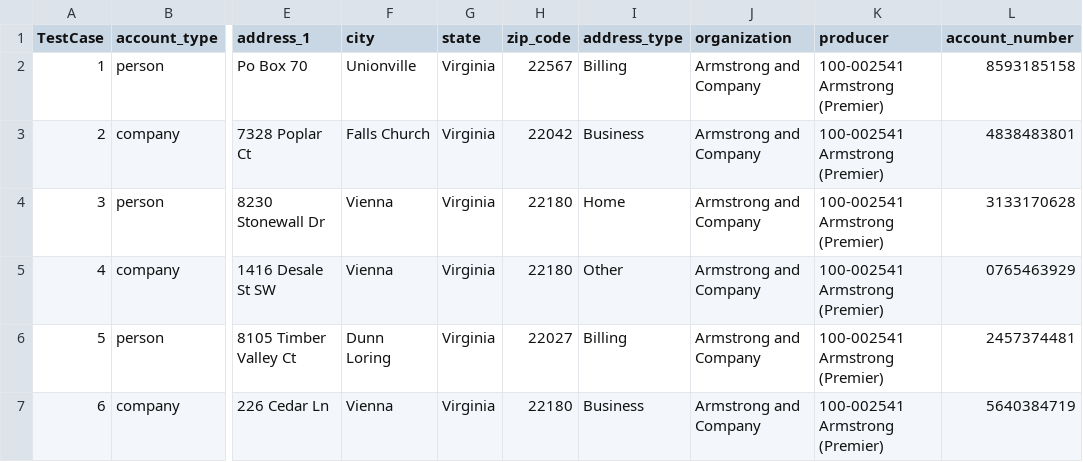
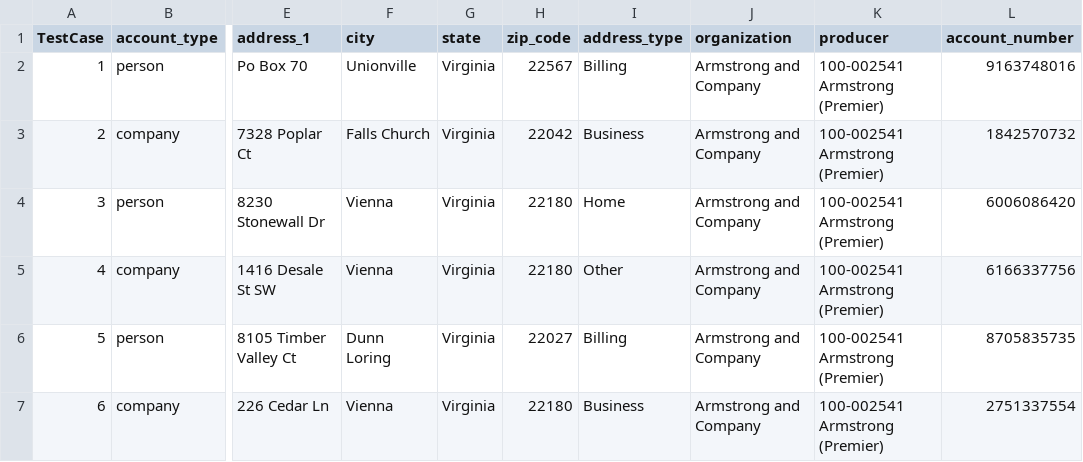
Before and after one commit to JaytiGupta/Goibibo, a CSV file: Data/data_new_account.csv, drawn as a sheet; only a part is shown, gaps mark what is left out; the diff names each change by its address in the sheet, - before the commit and + after, or states it on an @@ line.

```diff
--- a/Data/data_new_account.csv
+++ b/Data/data_new_account.csv
-L2 (account_number): 8593185158
+L2 (account_number): 9163748016
-L3 (account_number): 4838483801
+L3 (account_number): 1842570732
-L4 (account_number): 3133170628
+L4 (account_number): 6006086420
-L5 (account_number): 0765463929
+L5 (account_number): 6166337756
-L6 (account_number): 2457374481
+L6 (account_number): 8705835735
-L7 (account_number): 5640384719
+L7 (account_number): 2751337554
```
Also changed, not shown: Data/data_newbusiness_work_comp.csv, 9 other files.
